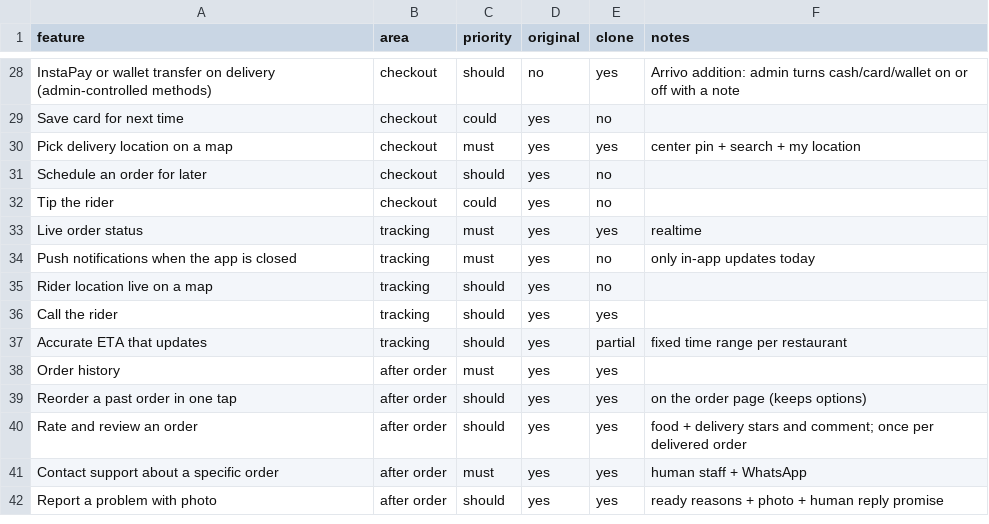
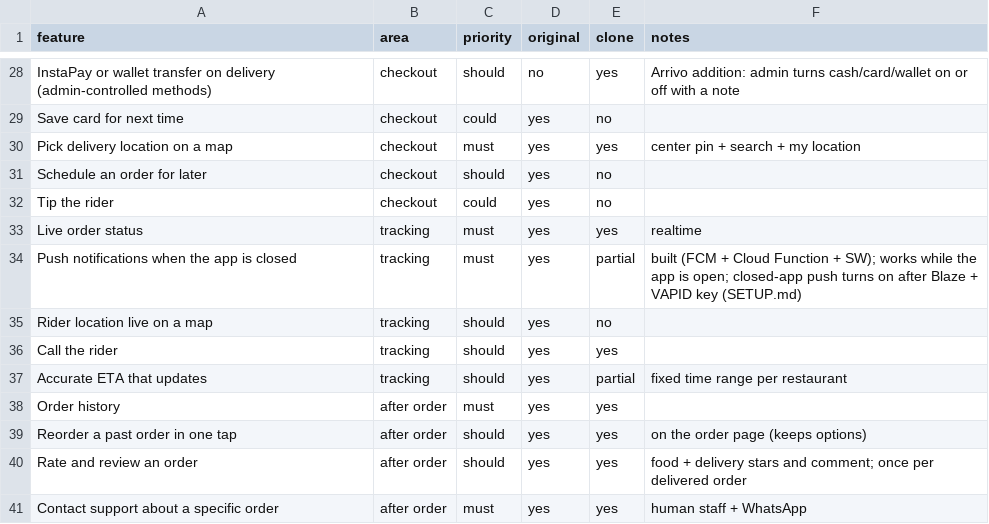
Before and after one commit to sabry66/Talabat, a CSV file: replica/features.csv, drawn as a sheet; only a part is shown, gaps mark what is left out; the shorter side is filled out with more unchanged rows.

```diff
--- a/replica/features.csv
+++ b/replica/features.csv
@@ -33,3 +33,3 @@ Tip the rider,checkout,could,yes,no,
 Live order status,tracking,must,yes,yes,realtime
-Push notifications when the app is closed,tracking,must,yes,no,only in-app updates today
+Push notifications when the app is closed,tracking,must,yes,partial,built (FCM + Cloud Function + SW); works while the app is open; closed-app push turns on after Blaze + VAPID key (SETUP.md)
 Rider location live on a map,tracking,should,yes,no,
```
Also changed, not shown: 21 other files.
